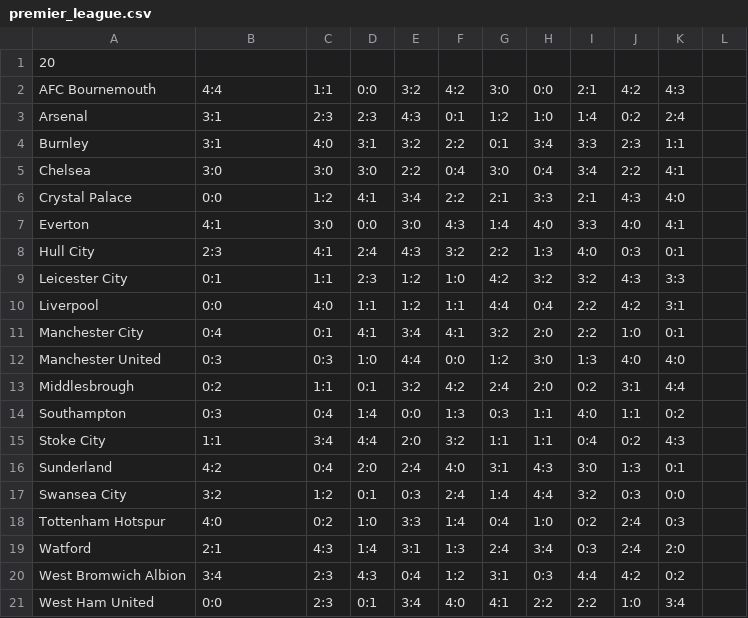
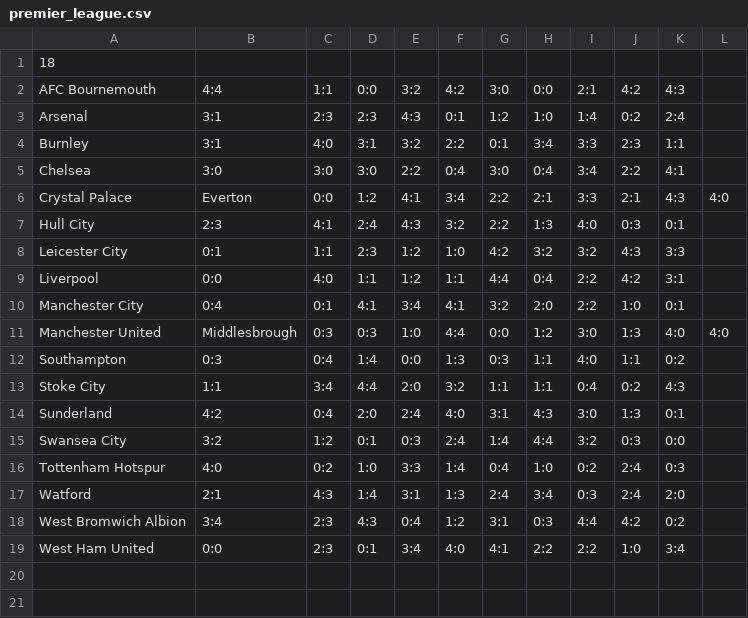
Before and after one commit to VDprog/labs.op, a CSV file: lab2/premier_league.csv, drawn as a sheet.

```diff
--- a/lab2/premier_league.csv
+++ b/lab2/premier_league.csv
@@ -1,2 +1,2 @@
-20
+18
 AFC Bournemouth,4:4,1:1,0:0,3:2,4:2,3:0,0:0,2:1,4:2,4:3
@@ -5,4 +5,3 @@ Burnley,3:1,4:0,3:1,3:2,2:2,0:1,3:4,3:3,2:3,1:1
 Chelsea,3:0,3:0,3:0,2:2,0:4,3:0,0:4,3:4,2:2,4:1
-Crystal Palace,0:0,1:2,4:1,3:4,2:2,2:1,3:3,2:1,4:3,4:0
-Everton,4:1,3:0,0:0,3:0,4:3,1:4,4:0,3:3,4:0,4:1
+Crystal Palace,Everton,0:0,1:2,4:1,3:4,2:2,2:1,3:3,2:1,4:3,4:0
 Hull City,2:3,4:1,2:4,4:3,3:2,2:2,1:3,4:0,0:3,0:1
@@ -11,4 +10,3 @@ Liverpool,0:0,4:0,1:1,1:2,1:1,4:4,0:4,2:2,4:2,3:1
 Manchester City,0:4,0:1,4:1,3:4,4:1,3:2,2:0,2:2,1:0,0:1
-Manchester United,0:3,0:3,1:0,4:4,0:0,1:2,3:0,1:3,4:0,4:0
-Middlesbrough,0:2,1:1,0:1,3:2,4:2,2:4,2:0,0:2,3:1,4:4
+Manchester United,Middlesbrough,0:3,0:3,1:0,4:4,0:0,1:2,3:0,1:3,4:0,4:0
 Southampton,0:3,0:4,1:4,0:0,1:3,0:3,1:1,4:0,1:1,0:2
```
Also changed, not shown: lab2/result.csv, 2 other files.
